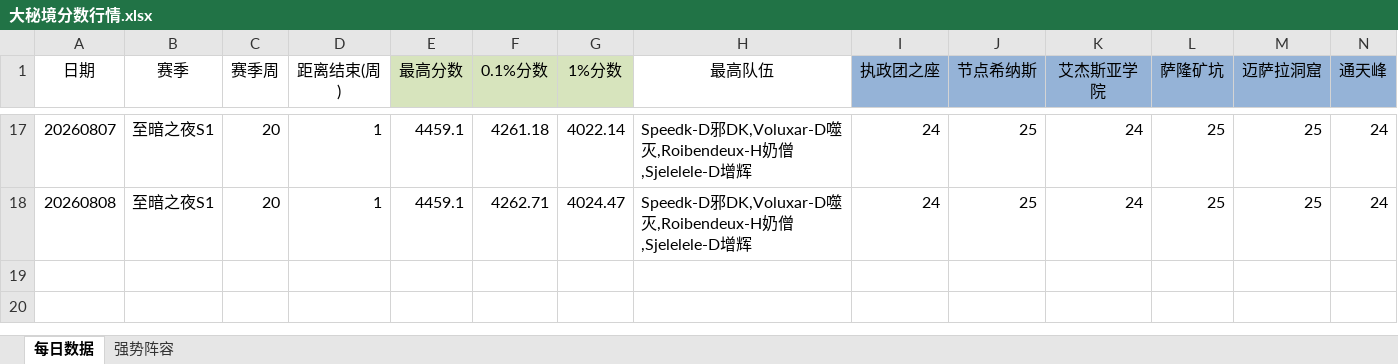
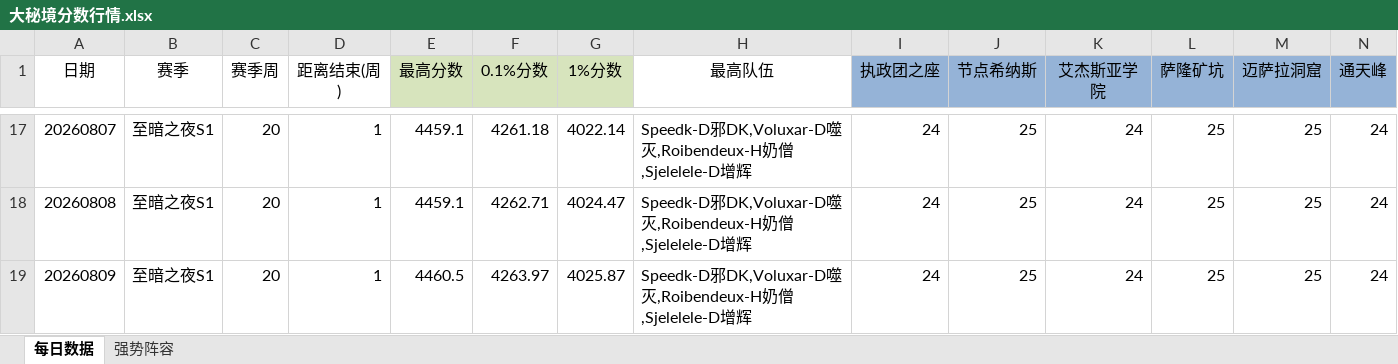
Before and after one commit to lvxingzhi/WowDailyReport, an Excel workbook: 大秘境分数行情.xlsx, sheet 每日数据, drawn as a sheet; only a part is shown, gaps mark what is left out; values as stored, in another font and other column widths than the file's, no borders; rows hold the shown columns only; the diff names each change by its address in the sheet, - before the commit and + after, or states it on an @@ line.

```diff
--- a/大秘境分数行情.xlsx (sheet 每日数据)
+++ b/大秘境分数行情.xlsx (sheet 每日数据)
+row 19: 20260809 | 至暗之夜S1 | 20 | 1 | 4460.5 | 4263.97 | 4025.87 | Speedk-D邪DK,Voluxar-D噬灭,Roibendeux-H奶僧,Sjelelele-D增辉 | 24 | 25 | 24 | 25 | 25 | 24
```
Also changed, not shown: 1 other file.
